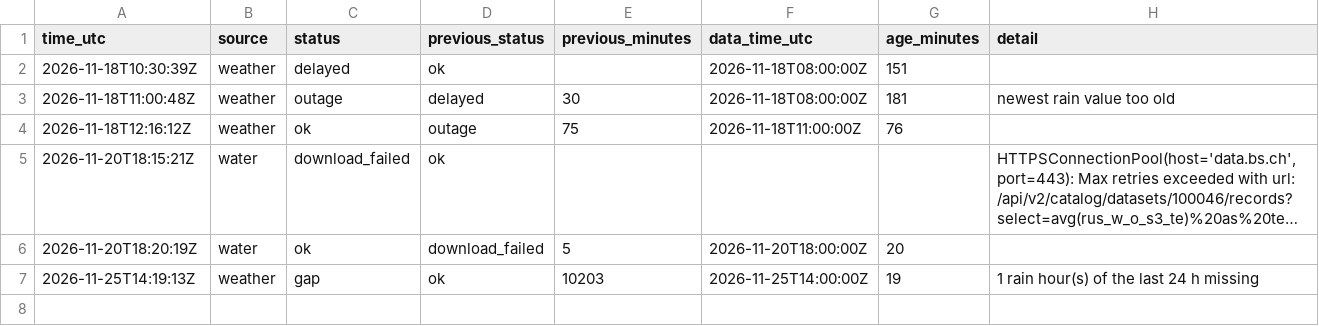
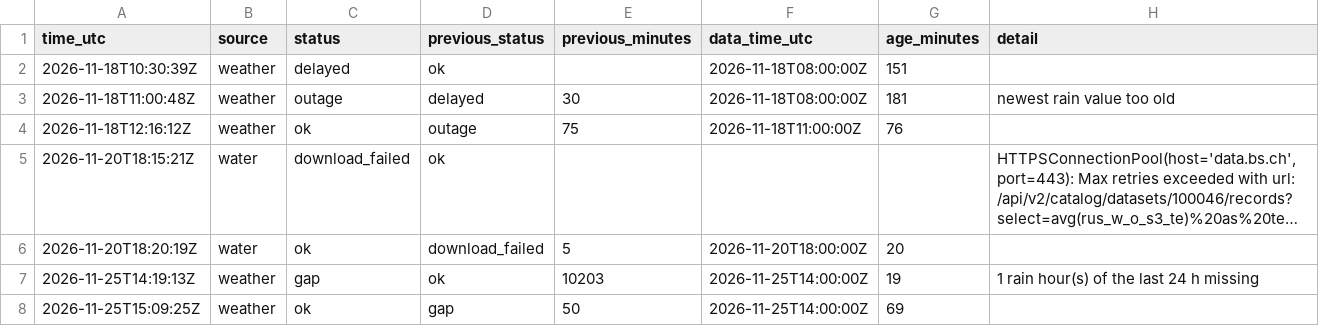
Before and after one commit to Butanding/rhygfuehl_clone, a CSV file: health-log.csv, drawn as a sheet; long unchanged cells end in …; the diff names each change by its address in the sheet, - before the commit and + after, or states it on an @@ line.

```diff
--- a/health-log.csv
+++ b/health-log.csv
+row 8: 2026-11-25T15:09:25Z | weather | ok | gap | 50 | 2026-11-25T14:00:00Z | 69
```
